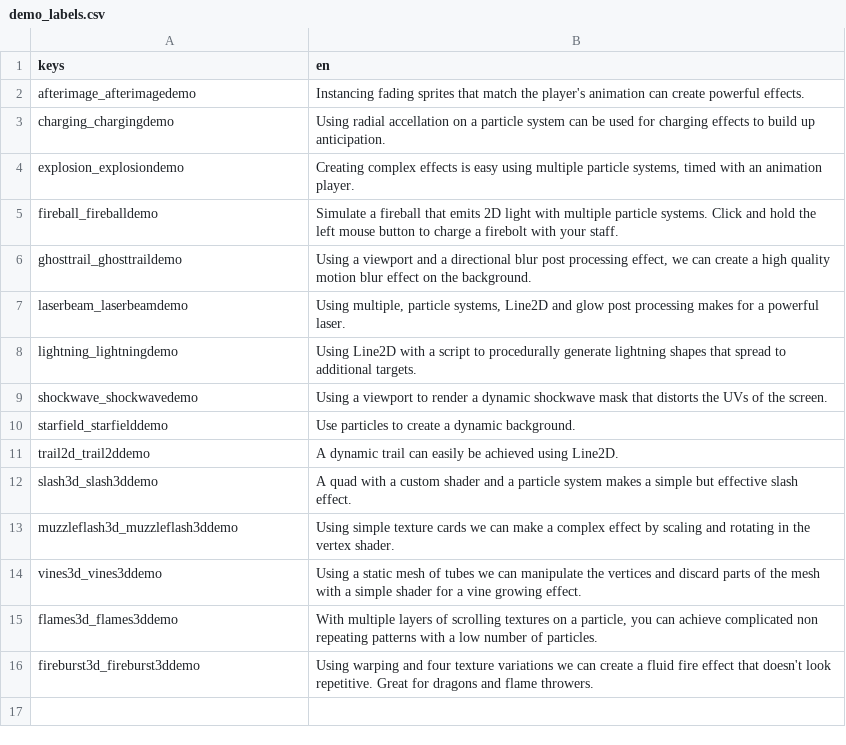
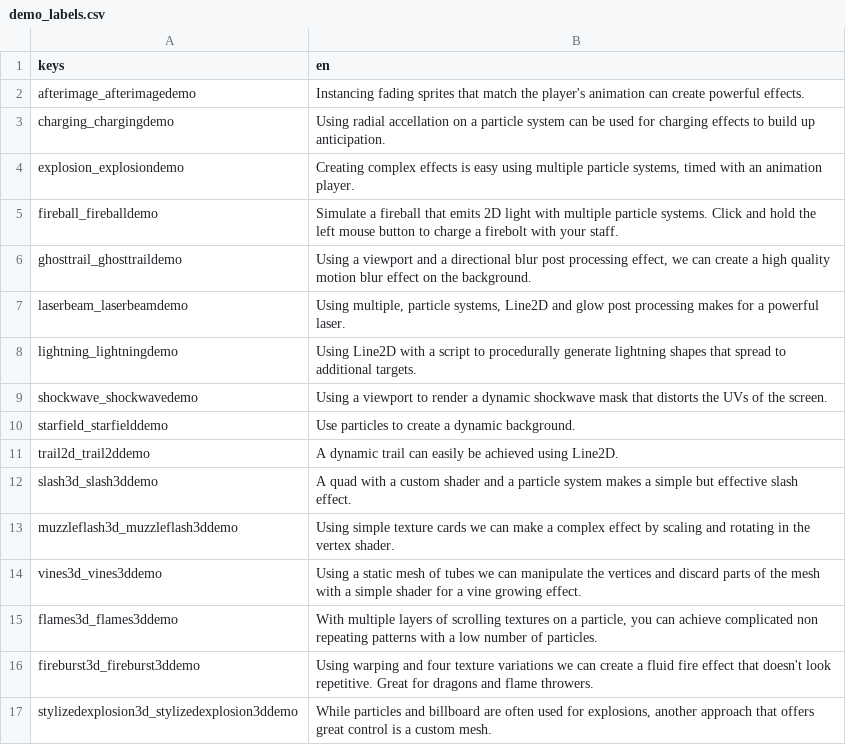
Before and after one commit to gdquest-demos/godot-visual-effects, a CSV file: godot/Demos/labels/demo_labels.csv, drawn as a sheet; the diff names each change by its address in the sheet, - before the commit and + after, or states it on an @@ line.

Commit message:
feat: add stylized explosion and strings

```diff
--- a/godot/Demos/labels/demo_labels.csv
+++ b/godot/Demos/labels/demo_labels.csv
+row 17: stylizedexplosion3d_stylizedexplosion3ddemo | While particles and billboard are often used for explosions, another approach that offers great control is a custom mesh.
```
Also changed, not shown: 19 other files.
